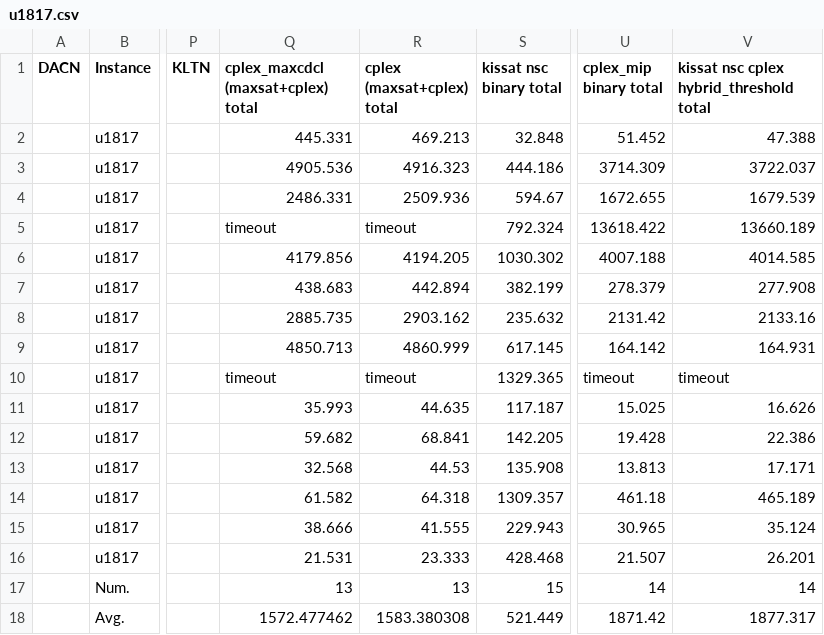
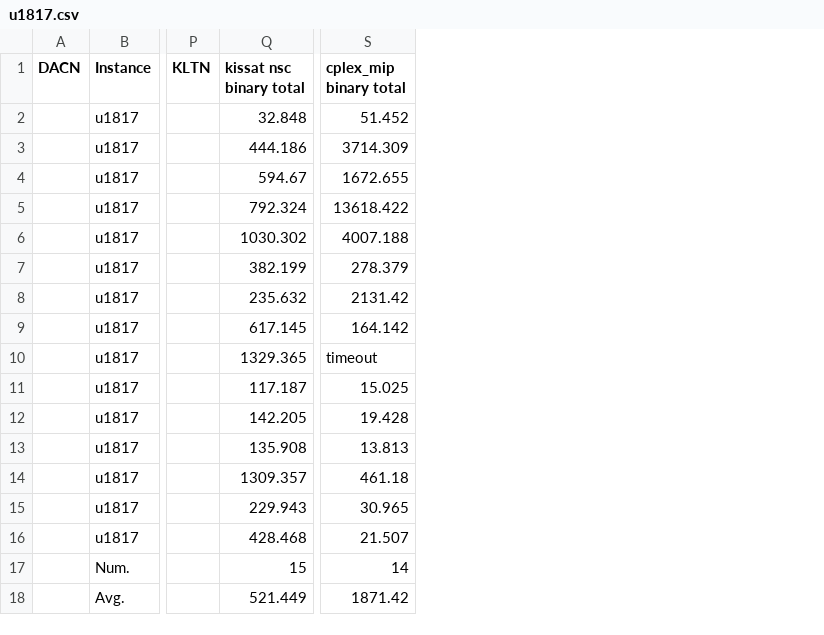
Before and after one commit to djnhngocduc/P-Center, a CSV file: results/u1817.csv, drawn as a sheet; only a part is shown, gaps mark what is left out; the diff names each change by its address in the sheet, - before the commit and + after, or states it on an @@ line.

```diff
--- a/results/u1817.csv
+++ b/results/u1817.csv
-column Q, rows 1-18: cplex_maxcdcl (maxsat+cplex) total | 445.331 | 4905.536 | 2486.331 | timeout | 4179.856 | 438.683 | 2885.735 | 4850.713 | timeout | 35.993 | 59.682 | 32.568 | 61.582 | 38.666 | 21.531 | 13 | 1572.477462
-column R (cplex (maxsat+cplex) total), rows 2-18: 469.213 | 4916.323 | 2509.936 | timeout | 4194.205 | 442.894 | 2903.162 | 4860.999 | timeout | 44.635 | 68.841 | 44.53 | 64.318 | 41.555 | 23.333 | 13 | 1583.380308
-column V, rows 1-18: kissat nsc cplex hybrid_threshold total | 47.388 | 3722.037 | 1679.539 | 13660.189 | 4014.585 | 277.908 | 2133.16 | 164.931 | timeout | 16.626 | 22.386 | 17.171 | 465.189 | 35.124 | 26.201 | 14 | 1877.317
```
Also changed, not shown: results/u1060.csv, 7 other files.
